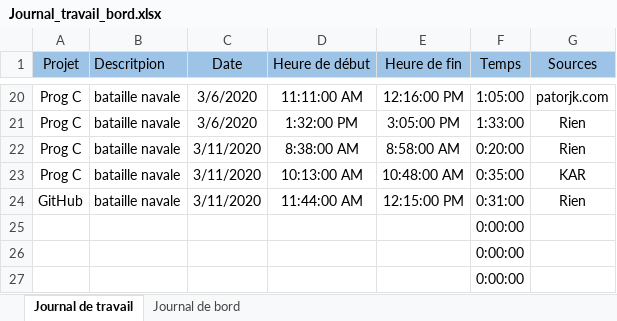
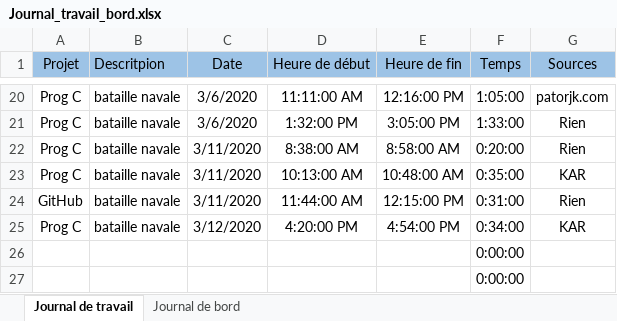
Before and after one commit to R0kkxSynetique/Naval-strike, an Excel workbook: Journal_travail_bord.xlsx, sheet Journal de travail, drawn as a sheet; only a part is shown, gaps mark what is left out; values as stored, in another font and other column widths than the file's, no borders; table styles not drawn; removed rows and columns are numbered as before the commit, all else as after; the diff names each change by its address in the sheet, - before the commit and + after, or states it on an @@ line.

Commit message:
Update Journal_travail_bord.xlsx

```diff
--- a/Journal_travail_bord.xlsx (sheet Journal de travail)
+++ b/Journal_travail_bord.xlsx (sheet Journal de travail)
-row 25:  |  |  |  |  | 0:00:00
+row 25: Prog C | bataille navale | 3/12/2020 | 4:20:00 PM | 4:54:00 PM | 0:34:00 | KAR
```
